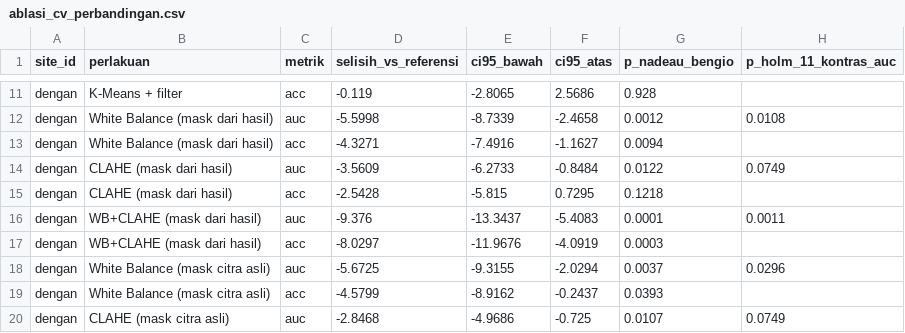
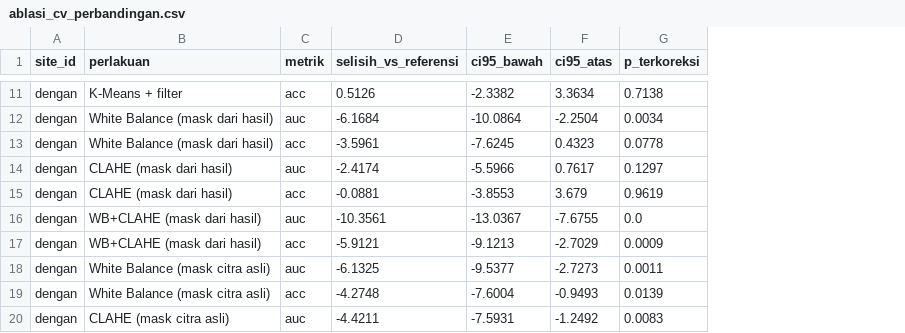
Before and after one commit to elzayn000/dl-deteksi-anemia, a CSV file: results/csv/ablasi_cv_perbandingan.csv, drawn as a sheet; only a part is shown, gaps mark what is left out; removed rows and columns are numbered as before the commit, all else as after; the diff covers the shown part only; the diff names each change by its address in the sheet, - before the commit and + after, or states it on an @@ line.

```diff
--- a/results/csv/ablasi_cv_perbandingan.csv
+++ b/results/csv/ablasi_cv_perbandingan.csv
-column G (p_nadeau_bengio), rows 11-20: 0.928 | 0.0012 | 0.0094 | 0.0122 | 0.1218 | 0.0001 | 0.0003 | 0.0037 | 0.0393 | 0.0107
-column H (p_holm_11_kontras_auc), rows 12-20: 0.0108 |  | 0.0749 |  | 0.0011 |  | 0.0296 |  | 0.0749
+column G (p_terkoreksi), rows 11-20: 0.7138 | 0.0034 | 0.0778 | 0.1297 | 0.9619 | 0.0 | 0.0009 | 0.0011 | 0.0139 | 0.0083
-D11 (selisih_vs_referensi): -0.119
+D11 (selisih_vs_referensi): 0.5126
-E11 (ci95_bawah): -2.8065
+E11 (ci95_bawah): -2.3382
-F11 (ci95_atas): 2.5686
+F11 (ci95_atas): 3.3634
-D12 (selisih_vs_referensi): -5.5998
+D12 (selisih_vs_referensi): -6.1684
-E12 (ci95_bawah): -8.7339
+E12 (ci95_bawah): -10.0864
-F12 (ci95_atas): -2.4658
+F12 (ci95_atas): -2.2504
-D13 (selisih_vs_referensi): -4.3271
+D13 (selisih_vs_referensi): -3.5961
-E13 (ci95_bawah): -7.4916
+E13 (ci95_bawah): -7.6245
-F13 (ci95_atas): -1.1627
+F13 (ci95_atas): 0.4323
-D14 (selisih_vs_referensi): -3.5609
+D14 (selisih_vs_referensi): -2.4174
-E14 (ci95_bawah): -6.2733
+E14 (ci95_bawah): -5.5966
-F14 (ci95_atas): -0.8484
+F14 (ci95_atas): 0.7617
-D15 (selisih_vs_referensi): -2.5428
+D15 (selisih_vs_referensi): -0.0881
-E15 (ci95_bawah): -5.815
+E15 (ci95_bawah): -3.8553
-F15 (ci95_atas): 0.7295
+F15 (ci95_atas): 3.679
-D16 (selisih_vs_referensi): -9.376
+D16 (selisih_vs_referensi): -10.3561
-E16 (ci95_bawah): -13.3437
+E16 (ci95_bawah): -13.0367
-F16 (ci95_atas): -5.4083
+F16 (ci95_atas): -7.6755
-D17 (selisih_vs_referensi): -8.0297
+D17 (selisih_vs_referensi): -5.9121
-E17 (ci95_bawah): -11.9676
+E17 (ci95_bawah): -9.1213
-F17 (ci95_atas): -4.0919
+F17 (ci95_atas): -2.7029
-D18 (selisih_vs_referensi): -5.6725
+D18 (selisih_vs_referensi): -6.1325
-E18 (ci95_bawah): -9.3155
+E18 (ci95_bawah): -9.5377
-F18 (ci95_atas): -2.0294
+F18 (ci95_atas): -2.7273
-D19 (selisih_vs_referensi): -4.5799
+D19 (selisih_vs_referensi): -4.2748
-E19 (ci95_bawah): -8.9162
+E19 (ci95_bawah): -7.6004
-F19 (ci95_atas): -0.2437
+F19 (ci95_atas): -0.9493
-D20 (selisih_vs_referensi): -2.8468
+D20 (selisih_vs_referensi): -4.4211
-E20 (ci95_bawah): -4.9686
+E20 (ci95_bawah): -7.5931
-F20 (ci95_atas): -0.725
+F20 (ci95_atas): -1.2492
```
Also changed, not shown: 102 edited cells elsewhere in this file, results/csv/ablasi_cv_ringkasan.csv, results/csv/ablasi_kontras_tambahan.csv, 11 other files.
